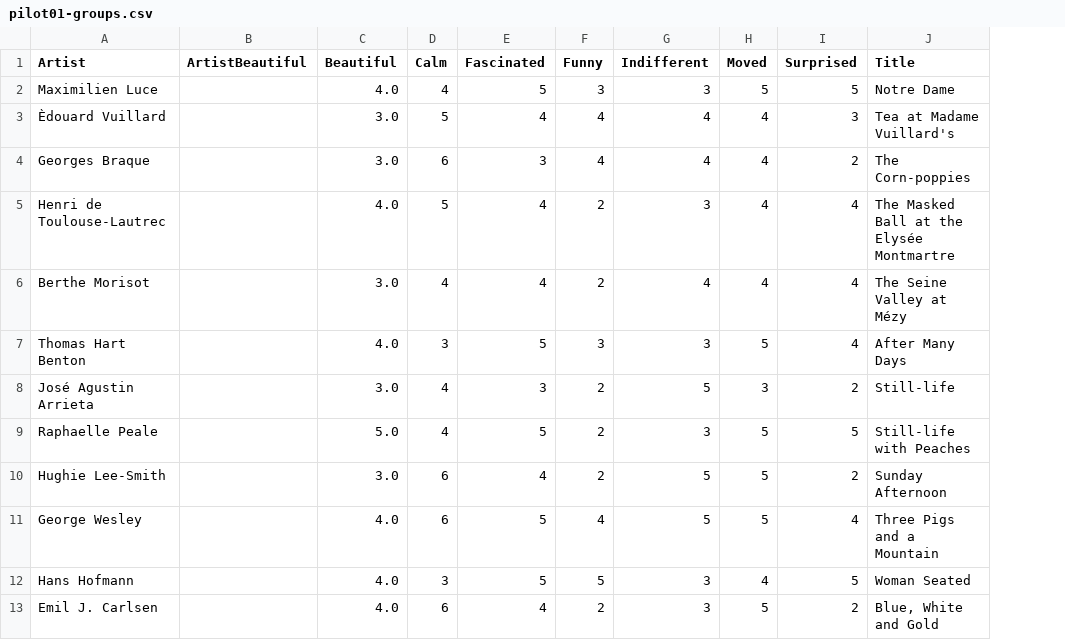
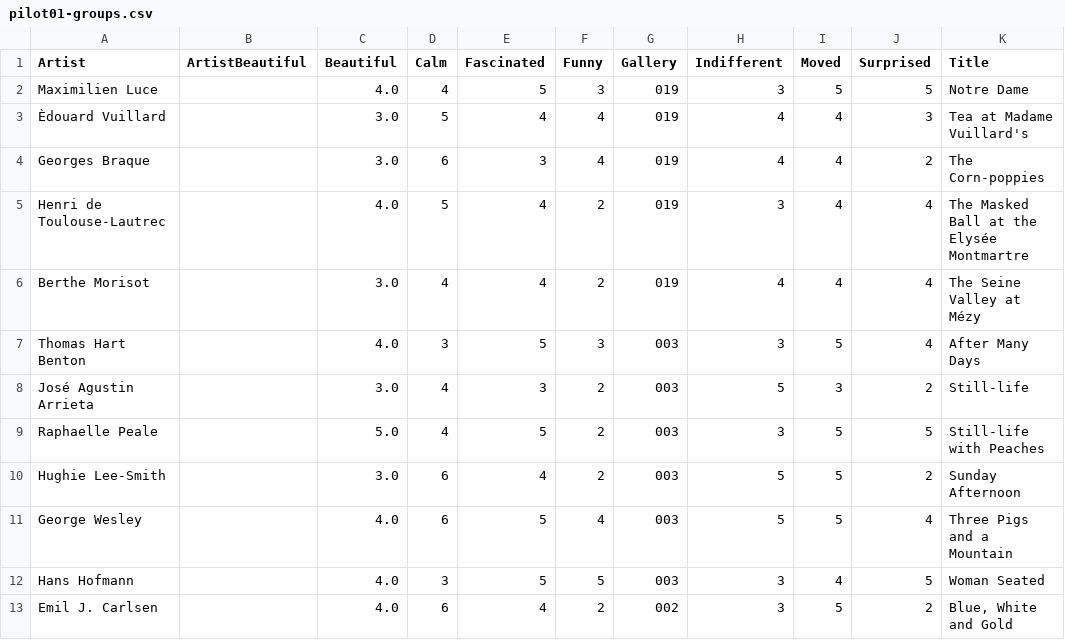
Before and after one commit to roberttwomey/art-and-empathy, a CSV file: data_cleaning/aesthemos_WIP/output/pilot01-groups.csv, drawn as a sheet; only a part is shown; the diff names each change by its address in the sheet, - before the commit and + after, or states it on an @@ line.

Commit message:
added gallery id

```diff
--- a/data_cleaning/aesthemos_WIP/output/pilot01-groups.csv
+++ b/data_cleaning/aesthemos_WIP/output/pilot01-groups.csv
+column G (Gallery), rows 2-13: 019 | 019 | 019 | 019 | 019 | 003 | 003 | 003 | 003 | 003 | 003 | 002
```
Also changed, not shown: data_cleaning/aesthemos_WIP/output/pilot02-groups.csv, 1 other file.
